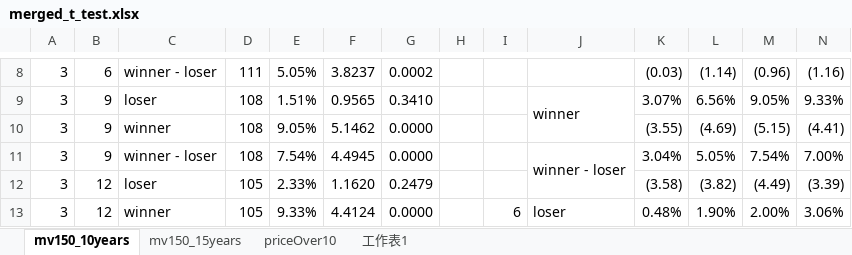
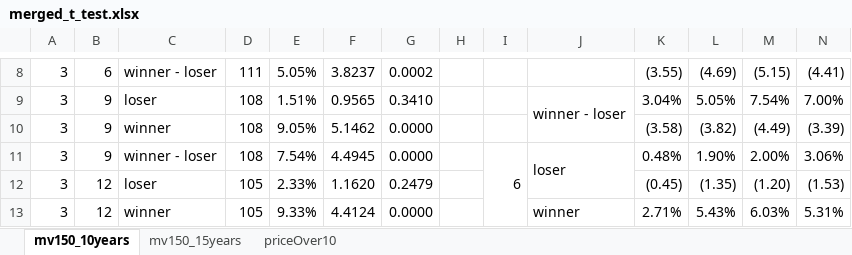
Before and after one commit to begoniasuccess/Momentum, an Excel workbook: data/analysis/momentumNew/mergeTtestResult/merged_t_test.xlsx, sheet mv150_10years, drawn as a sheet; only a part is shown, gaps mark what is left out; values as stored, in another font and other column widths than the file's, no cell formats; conditional formats not drawn; the diff covers the shown part only; the diff names each change by its address in the sheet, - before the commit and + after, or states it on an @@ line.

```diff
--- a/data/analysis/momentumNew/mergeTtestResult/merged_t_test.xlsx (sheet mv150_10years)
+++ b/data/analysis/momentumNew/mergeTtestResult/merged_t_test.xlsx (sheet mv150_10years)
-sheet tab: 工作表1
-K8: (0.03)
+K8: (3.55)
-L8: (1.14)
+L8: (4.69)
-M8: (0.96)
+M8: (5.15)
-N8: (1.16)
+N8: (4.41)
-J9: winner
+J9: winner - loser
-K9: 3.07%
+K9: 3.04%
-L9: 6.56%
+L9: 5.05%
-M9: 9.05%
+M9: 7.54%
-N9: 9.33%
+N9: 7.00%
-K10: (3.55)
+K10: (3.58)
-L10: (4.69)
+L10: (3.82)
-M10: (5.15)
+M10: (4.49)
-N10: (4.41)
+N10: (3.39)
-I11: (empty)
+I11: 6
+I11:I16 merged
-J11: winner - loser
+J11: loser
-K11: 3.04%
+K11: 0.48%
-L11: 5.05%
+L11: 1.90%
-M11: 7.54%
+M11: 2.00%
-N11: 7.00%
+N11: 3.06%
-K12: (3.58)
+K12: (0.45)
-L12: (3.82)
+L12: (1.35)
-M12: (4.49)
+M12: (1.20)
-N12: (3.39)
+N12: (1.53)
-I13: 6
+I13: (empty)
-I13:I18 merged
-J13: loser
+J13: winner
-K13: 0.48%
+K13: 2.71%
-L13: 1.90%
+L13: 5.43%
-M13: 2.00%
+M13: 6.03%
-N13: 3.06%
+N13: 5.31%
```
Also changed, not shown: 104 edited cells and merged cells elsewhere in this sheet, sheet priceOver10, sheet mv150_15years, cell formats, data/analysis/momentumImproved/mergeTtestResult/tTestReport-201001_201912_p.xlsx, data/analysis/momentumImproved/mergeTtestResult/tTestReport-201001_202412_p.xlsx, 7 other files.
